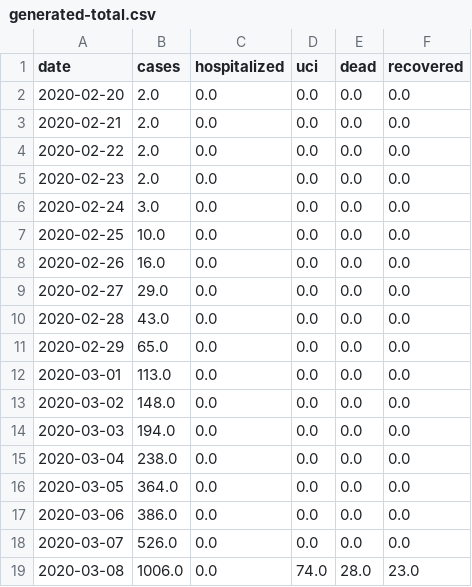
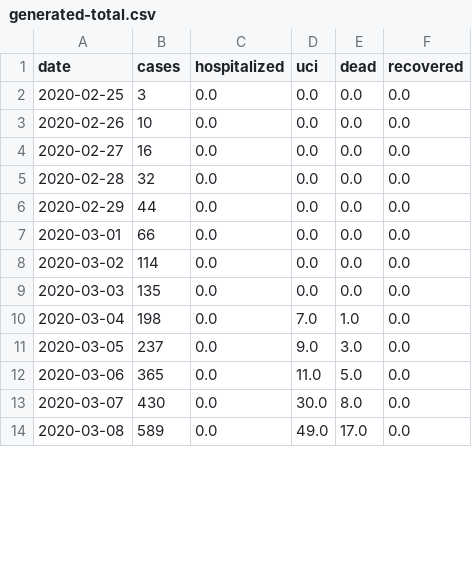
Before and after one commit to agastalver/sir-covid-19-spain, a CSV file: data/generated-total.csv, drawn as a sheet; only a part is shown; the diff covers the shown part only.

```diff
--- a/data/generated-total.csv
+++ b/data/generated-total.csv
@@ -1,19 +1,14 @@
 date,cases,hospitalized,uci,dead,recovered
-2020-02-20,2.0,0.0,0.0,0.0,0.0
-2020-02-21,2.0,0.0,0.0,0.0,0.0
-2020-02-22,2.0,0.0,0.0,0.0,0.0
-2020-02-23,2.0,0.0,0.0,0.0,0.0
-2020-02-24,3.0,0.0,0.0,0.0,0.0
-2020-02-25,10.0,0.0,0.0,0.0,0.0
-2020-02-26,16.0,0.0,0.0,0.0,0.0
-2020-02-27,29.0,0.0,0.0,0.0,0.0
-2020-02-28,43.0,0.0,0.0,0.0,0.0
-2020-02-29,65.0,0.0,0.0,0.0,0.0
-2020-03-01,113.0,0.0,0.0,0.0,0.0
-2020-03-02,148.0,0.0,0.0,0.0,0.0
-2020-03-03,194.0,0.0,0.0,0.0,0.0
-2020-03-04,238.0,0.0,0.0,0.0,0.0
-2020-03-05,364.0,0.0,0.0,0.0,0.0
-2020-03-06,386.0,0.0,0.0,0.0,0.0
-2020-03-07,526.0,0.0,0.0,0.0,0.0
-2020-03-08,1006.0,0.0,74.0,28.0,23.0
+2020-02-25,3,0.0,0.0,0.0,0.0
+2020-02-26,10,0.0,0.0,0.0,0.0
+2020-02-27,16,0.0,0.0,0.0,0.0
+2020-02-28,32,0.0,0.0,0.0,0.0
+2020-02-29,44,0.0,0.0,0.0,0.0
+2020-03-01,66,0.0,0.0,0.0,0.0
+2020-03-02,114,0.0,0.0,0.0,0.0
+2020-03-03,135,0.0,0.0,0.0,0.0
+2020-03-04,198,0.0,7.0,1.0,0.0
+2020-03-05,237,0.0,9.0,3.0,0.0
+2020-03-06,365,0.0,11.0,5.0,0.0
+2020-03-07,430,0.0,30.0,8.0,0.0
+2020-03-08,589,0.0,49.0,17.0,0.0
```
Also changed, not shown: 2 added rows, 1 removed row and 93 edited cells elsewhere in this file, data/generated-cases.csv, data/generated-sir.csv, 10 other files.
